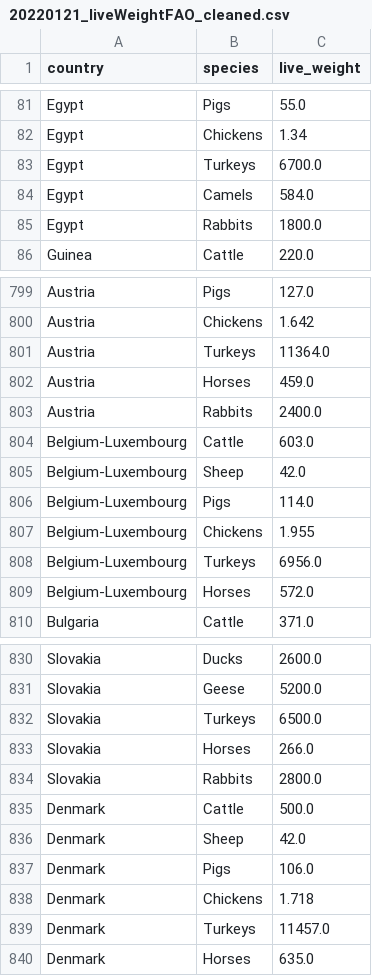
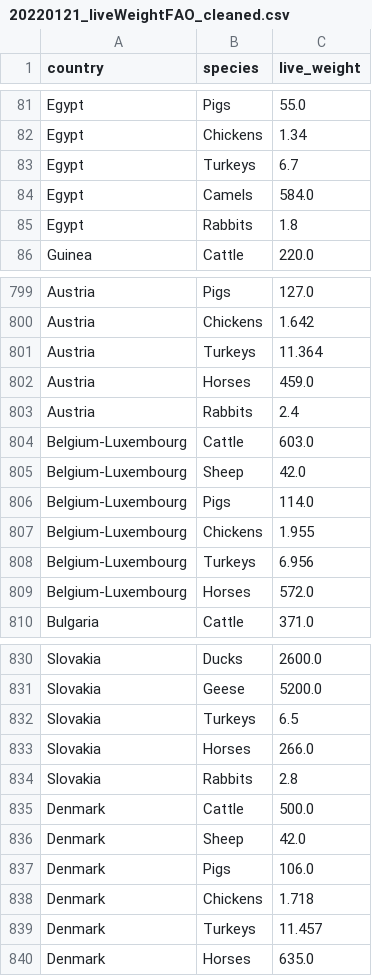
Before and after one commit to GBADsInformatics/PPSTheme, a CSV file: data/20220121_liveWeightFAO_cleaned.csv, drawn as a sheet; only a part is shown, gaps mark what is left out; the diff covers the shown part only.

Commit message:
Conversion table
Edited conversion table code to ensure that rabbits are in kg too. 20220121_liveWeightFAO_cleaned.csv also now reflects these changes

```diff
--- a/data/20220121_liveWeightFAO_cleaned.csv
+++ b/data/20220121_liveWeightFAO_cleaned.csv
@@ -82,5 +82,5 @@ Egypt,Pigs,55.0
 Egypt,Chickens,1.34
-Egypt,Turkeys,6700.0
+Egypt,Turkeys,6.7
 Egypt,Camels,584.0
-Egypt,Rabbits,1800.0
+Egypt,Rabbits,1.8
 Guinea,Cattle,220.0
@@ -800,5 +800,5 @@ Austria,Pigs,127.0
 Austria,Chickens,1.642
-Austria,Turkeys,11364.0
+Austria,Turkeys,11.364
 Austria,Horses,459.0
-Austria,Rabbits,2400.0
+Austria,Rabbits,2.4
 Belgium-Luxembourg,Cattle,603.0
@@ -807,3 +807,3 @@ Belgium-Luxembourg,Pigs,114.0
 Belgium-Luxembourg,Chickens,1.955
-Belgium-Luxembourg,Turkeys,6956.0
+Belgium-Luxembourg,Turkeys,6.956
 Belgium-Luxembourg,Horses,572.0
@@ -831,5 +831,5 @@ Slovakia,Ducks,2600.0
 Slovakia,Geese,5200.0
-Slovakia,Turkeys,6500.0
+Slovakia,Turkeys,6.5
 Slovakia,Horses,266.0
-Slovakia,Rabbits,2800.0
+Slovakia,Rabbits,2.8
 Denmark,Cattle,500.0
@@ -838,3 +838,3 @@ Denmark,Pigs,106.0
 Denmark,Chickens,1.718
-Denmark,Turkeys,11457.0
+Denmark,Turkeys,11.457
 Denmark,Horses,635.0
```
Also changed, not shown: 94 edited cells elsewhere in this file, 1 other file.
